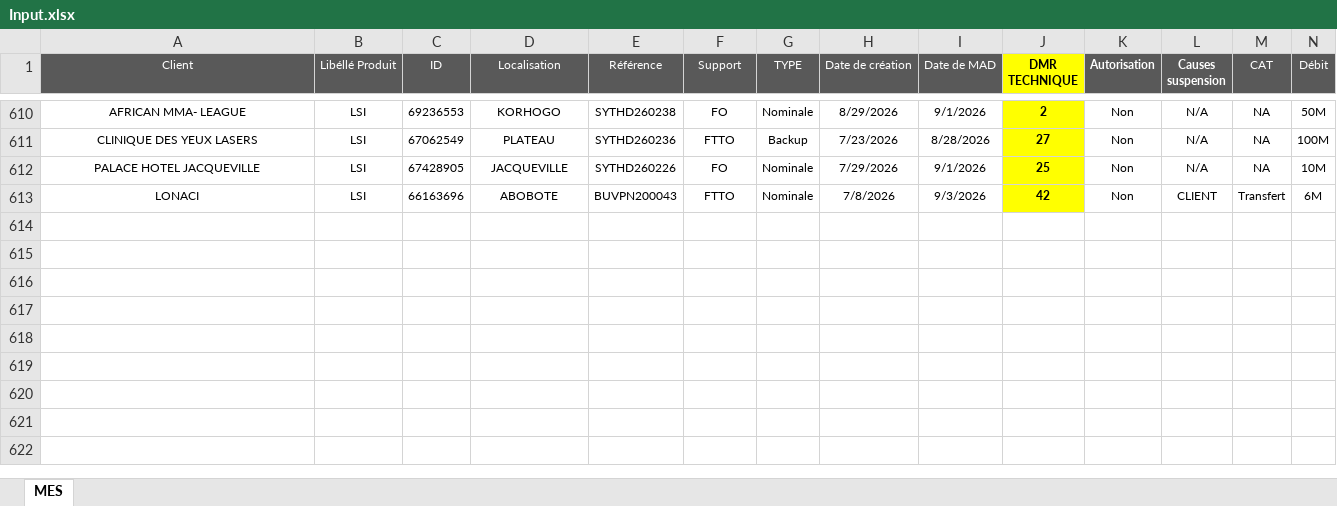
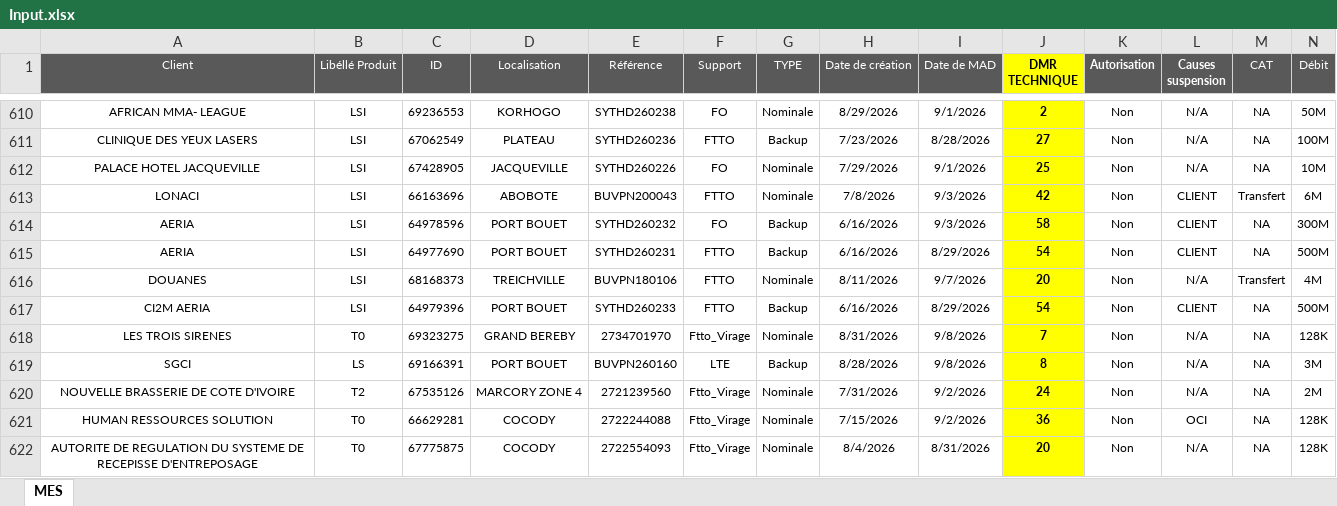
Before and after one commit to deanericthiemele-lab/ddms-site, an Excel workbook: Input.xlsx, sheet MES, drawn as a sheet; only a part is shown, gaps mark what is left out; values as stored, in another font and other column widths than the file's, no borders; conditional formats not drawn; rows hold the shown columns only; the diff names each change by its address in the sheet, - before the commit and + after, or states it on an @@ line.

Commit message:
Add files via upload

```diff
--- a/Input.xlsx (sheet MES)
+++ b/Input.xlsx (sheet MES)
+row 614: AERIA | LSI | 64978596 | PORT BOUET | SYTHD260232 | FO | Backup | 6/16/2026 | 9/3/2026 | 58 | Non | CLIENT | NA | 300M
+row 615: AERIA | LSI | 64977690 | PORT BOUET | SYTHD260231 | FTTO | Backup | 6/16/2026 | 8/29/2026 | 54 | Non | CLIENT | NA | 500M
+row 616: DOUANES | LSI | 68168373 | TREICHVILLE | BUVPN180106 | FTTO | Nominale | 8/11/2026 | 9/7/2026 | 20 | Non | N/A | Transfert | 4M
+row 617: CI2M AERIA | LSI | 64979396 | PORT BOUET | SYTHD260233 | FTTO | Backup | 6/16/2026 | 8/29/2026 | 54 | Non | CLIENT | NA | 500M
+row 618: LES TROIS SIRENES | T0 | 69323275 | GRAND BEREBY | 2734701970 | Ftto_Virage | Nominale | 8/31/2026 | 9/8/2026 | 7 | Non | N/A | NA | 128K
+row 619: SGCI | LS | 69166391 | PORT BOUET | BUVPN260160 | LTE | Backup | 8/28/2026 | 9/8/2026 | 8 | Non | N/A | NA | 3M
+row 620: NOUVELLE BRASSERIE DE COTE D'IVOIRE | T2 | 67535126 | MARCORY ZONE 4 | 2721239560 | Ftto_Virage | Nominale | 7/31/2026 | 9/2/2026 | 24 | Non | N/A | NA | 2M
+row 621: HUMAN RESSOURCES SOLUTION | T0 | 66629281 | COCODY | 2722244088 | Ftto_Virage | Nominale | 7/15/2026 | 9/2/2026 | 36 | Non | OCI | NA | 128K
+row 622: AUTORITE DE REGULATION DU SYSTEME DE RECEPISSE D'ENTREPOSAGE | T0 | 67775875 | COCODY | 2722554093 | Ftto_Virage | Nominale | 8/4/2026 | 8/31/2026 | 20 | Non | N/A | NA | 128K
```
